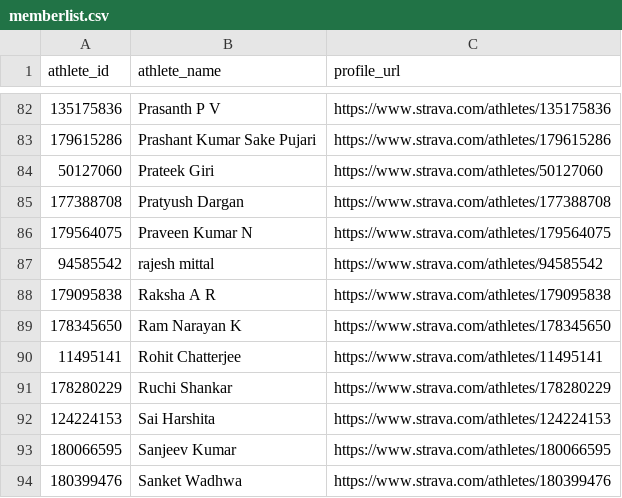
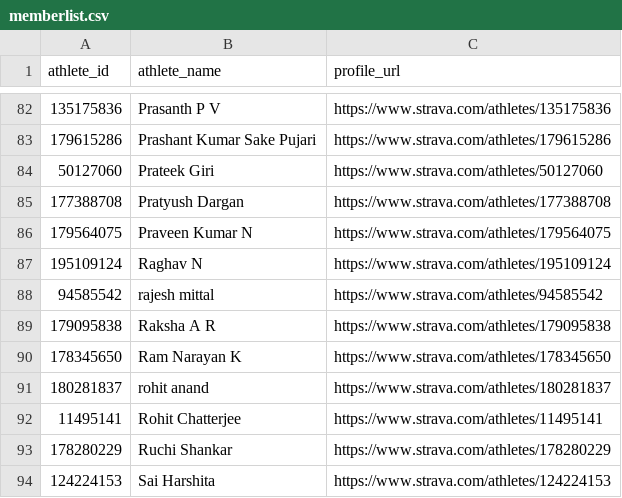
Before and after one commit to Lupilgaming/Strava2026, a CSV file: memberlist.csv, drawn as a sheet; only a part is shown, gaps mark what is left out; the shorter side is filled out with more unchanged rows.

```diff
--- a/memberlist.csv
+++ b/memberlist.csv
@@ -86,2 +86,3 @@ athlete_id,athlete_name,profile_url
 179564075,Praveen Kumar N,https://www.strava.com/athletes/179564075
+195109124,Raghav N,https://www.strava.com/athletes/195109124
 94585542,rajesh mittal,https://www.strava.com/athletes/94585542
@@ -89,2 +90,3 @@ athlete_id,athlete_name,profile_url
 178345650,Ram Narayan K,https://www.strava.com/athletes/178345650
+180281837,rohit anand,https://www.strava.com/athletes/180281837
 11495141,Rohit Chatterjee,https://www.strava.com/athletes/11495141
```
Also changed, not shown: YEAR2026/activities.csv, activities.csv, 15 other files.
